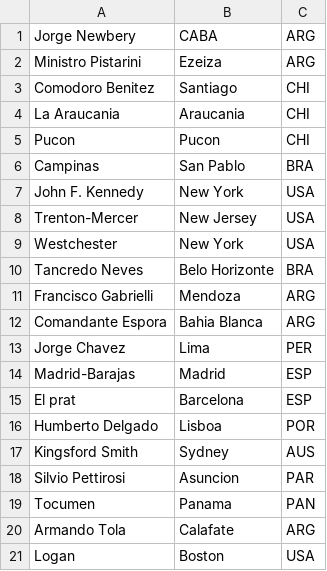
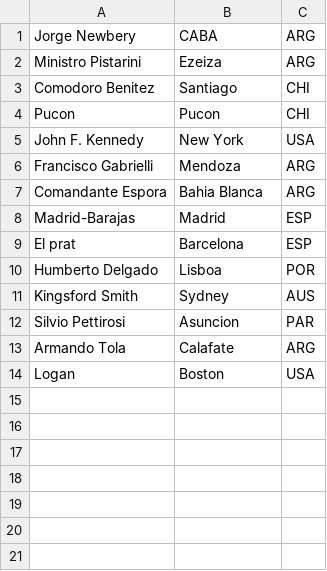
Before and after one commit to HeroelC/tpeProgramacionIII, a CSV file: src/sistema/dataset/Aeropuertos.csv, drawn as a sheet.

```diff
--- a/src/sistema/dataset/Aeropuertos.csv
+++ b/src/sistema/dataset/Aeropuertos.csv
@@ -3,12 +3,6 @@ Ministro Pistarini;Ezeiza;ARG
 Comodoro Benitez;Santiago;CHI
-La Araucania;Araucania;CHI
 Pucon; Pucon;CHI
-Campinas;San Pablo;BRA
 John F. Kennedy;New York;USA
-Trenton-Mercer;New Jersey;USA
-Westchester;New York;USA
-Tancredo Neves;Belo Horizonte;BRA
 Francisco Gabrielli;Mendoza;ARG
 Comandante Espora;Bahia Blanca;ARG
-Jorge Chavez;Lima;PER
 Madrid-Barajas;Madrid;ESP
@@ -18,3 +12,2 @@ Kingsford Smith;Sydney;AUS
 Silvio Pettirosi;Asuncion;PAR
-Tocumen;Panama;PAN
 Armando Tola;Calafate;ARG
```
Also changed, not shown: bin/sistema/dataget/servicio3.csv, bin/sistema/dataset/Aeropuertos.csv, 10 other files.
